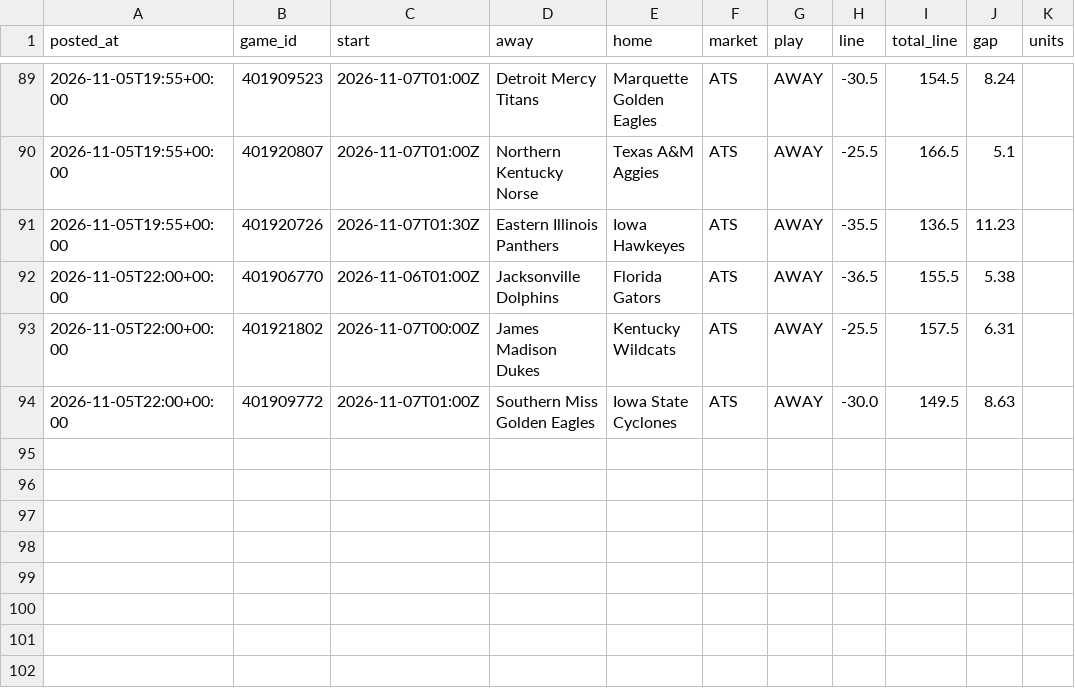
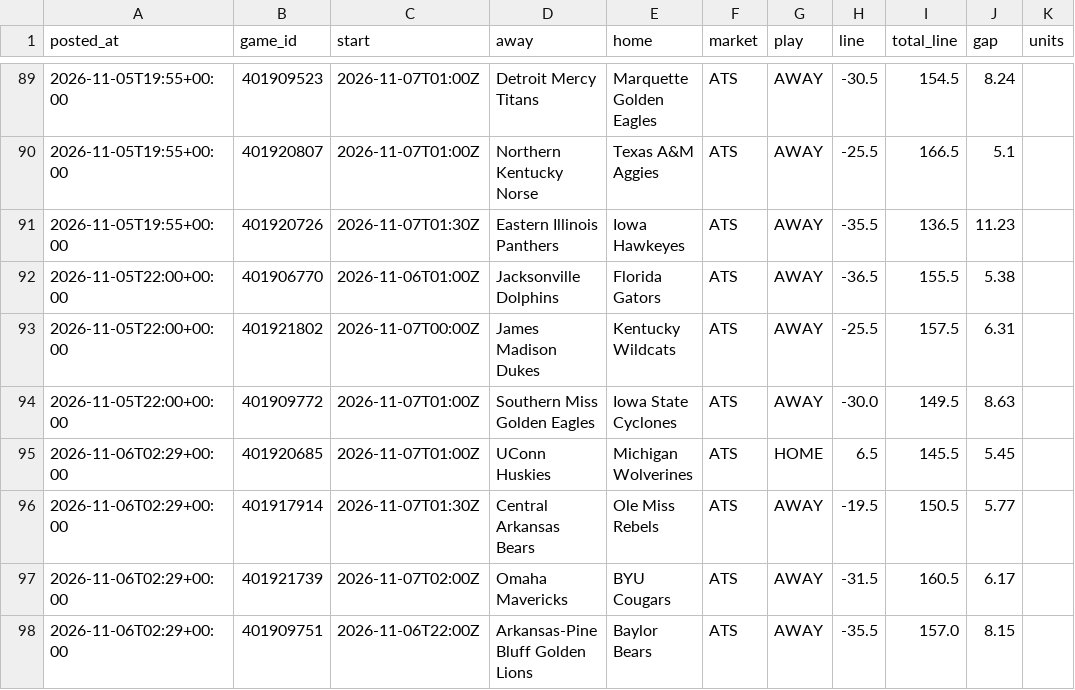
Before and after one commit to patjennings96-ctrl/ncaab-edge-board, a CSV file: data/history/cal_log.csv, drawn as a sheet; only a part is shown, gaps mark what is left out.

```diff
--- a/data/history/cal_log.csv
+++ b/data/history/cal_log.csv
@@ -94 +94,5 @@ posted_at,game_id,start,away,home,market,play,line,total_line,gap,units
 2026-11-05T22:00+00:00,401909772,2026-11-07T01:00Z,Southern Miss Golden Eagles,Iowa State Cyclones,ATS,AWAY,-30.0,149.5,8.63,
+2026-11-06T02:29+00:00,401920685,2026-11-07T01:00Z,UConn Huskies,Michigan Wolverines,ATS,HOME,6.5,145.5,5.45,
+2026-11-06T02:29+00:00,401917914,2026-11-07T01:30Z,Central Arkansas Bears,Ole Miss Rebels,ATS,AWAY,-19.5,150.5,5.77,
+2026-11-06T02:29+00:00,401921739,2026-11-07T02:00Z,Omaha Mavericks,BYU Cougars,ATS,AWAY,-31.5,160.5,6.17,
+2026-11-06T02:29+00:00,401909751,2026-11-06T22:00Z,Arkansas-Pine Bluff Golden Lions,Baylor Bears,ATS,AWAY,-35.5,157.0,8.15,
```
Also changed, not shown: data/history/card_log.csv, data/history/odds_snapshots.csv, 5 other files.
